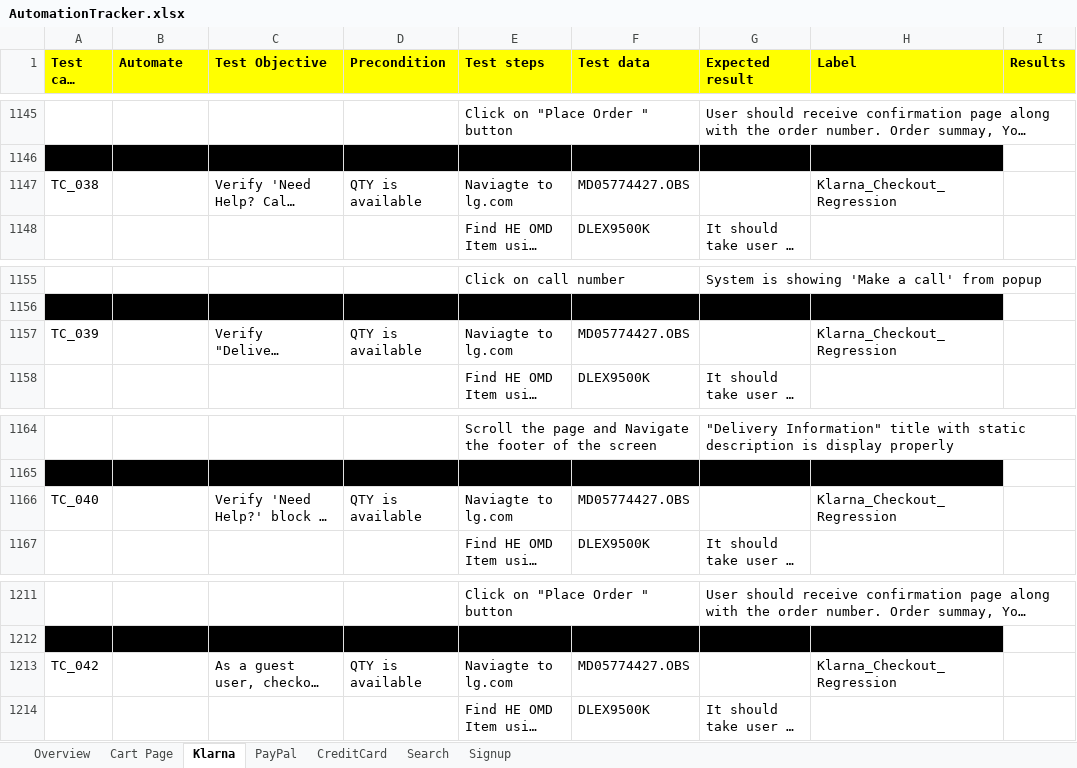
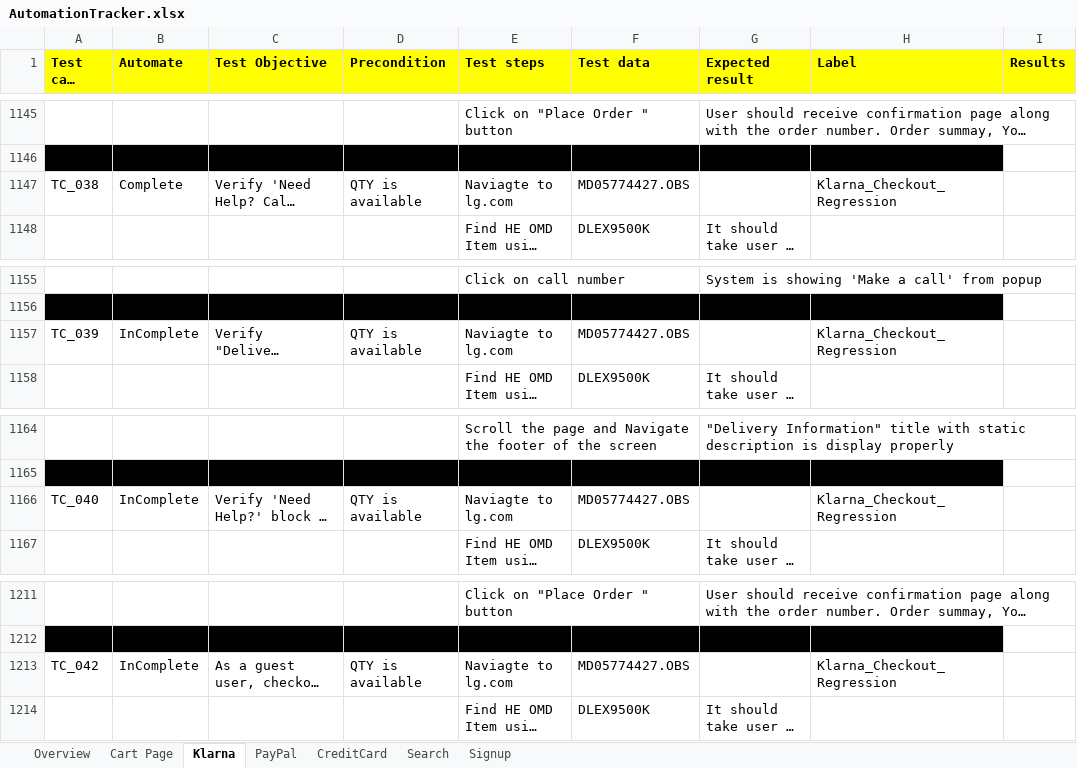
Before and after one commit to Reepu78/LG_Automation, an Excel workbook: AutomationTracker.xlsx, sheet Klarna, drawn as a sheet; only a part is shown, gaps mark what is left out; long unchanged cells end in …; values as stored, in another font and other column widths than the file's, no borders; the diff names each change by its address in the sheet, - before the commit and + after, or states it on an @@ line.

```diff
--- a/AutomationTracker.xlsx (sheet Klarna)
+++ b/AutomationTracker.xlsx (sheet Klarna)
-B1147 (Automate): (empty)
+B1147 (Automate): Complete
-B1157 (Automate): (empty)
+B1157 (Automate): InComplete
-B1166 (Automate): (empty)
+B1166 (Automate): InComplete
-B1213 (Automate): (empty)
+B1213 (Automate): InComplete
```
Also changed, not shown: sheet Overview, sheet PayPal, sheet CreditCard, 43 other files.
